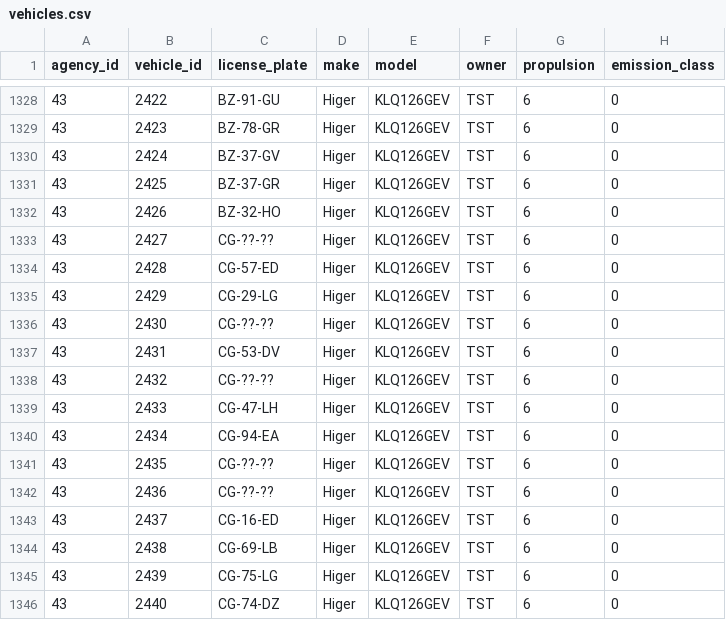
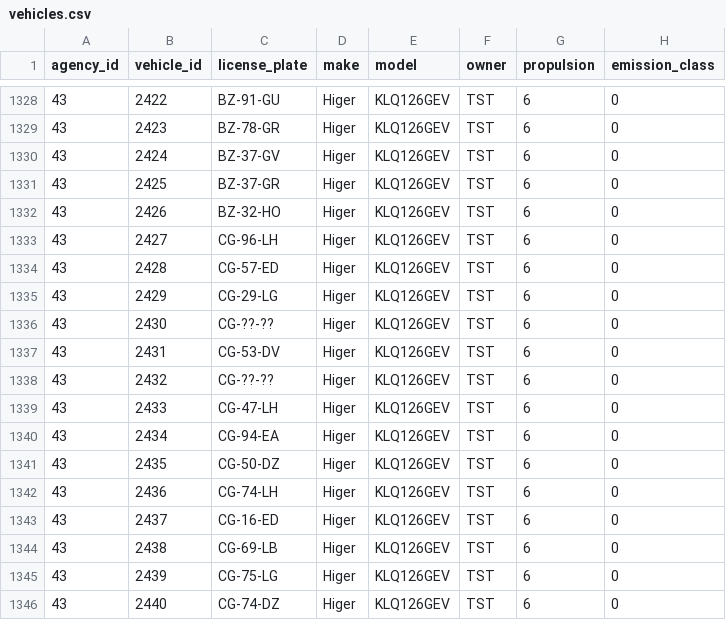
Before and after one commit to carrismetropolitana/datasets, a CSV file: vehicles/vehicles.csv, drawn as a sheet; only a part is shown, gaps mark what is left out; the diff names each change by its address in the sheet, - before the commit and + after, or states it on an @@ line.

Commit message:
2427, 2435 and 2436 vehicle plate

```diff
--- a/vehicles/vehicles.csv
+++ b/vehicles/vehicles.csv
-C1333 (license_plate): CG-??-??
+C1333 (license_plate): CG-96-LH
-C1341 (license_plate): CG-??-??
+C1341 (license_plate): CG-50-DZ
-C1342 (license_plate): CG-??-??
+C1342 (license_plate): CG-74-LH
```
